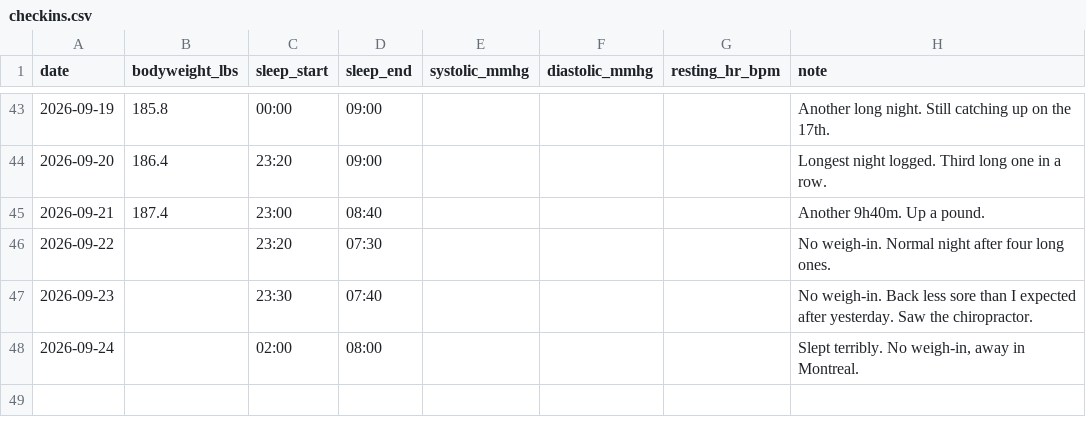
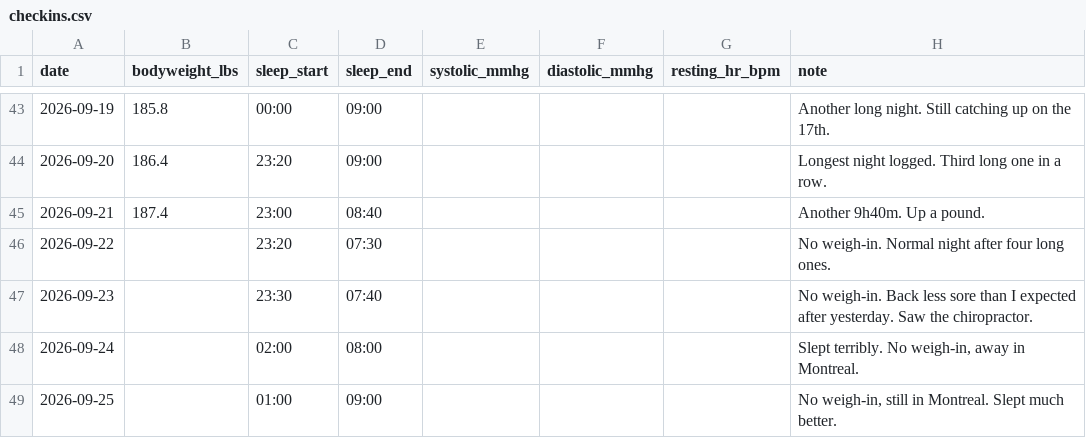
Before and after one commit to soldoutbudokan/Health, a CSV file: data/checkins.csv, drawn as a sheet; only a part is shown, gaps mark what is left out.

```diff
--- a/data/checkins.csv
+++ b/data/checkins.csv
@@ -48 +48,2 @@ date,bodyweight_lbs,sleep_start,sleep_end,systolic_mmhg,diastolic_mmhg,resting_h
 2026-09-24,,02:00,08:00,,,,"Slept terribly. No weigh-in, away in Montreal."
+2026-09-25,,01:00,09:00,,,,"No weigh-in, still in Montreal. Slept much better."
```
Also changed, not shown: data/log.csv, 1 other file.
